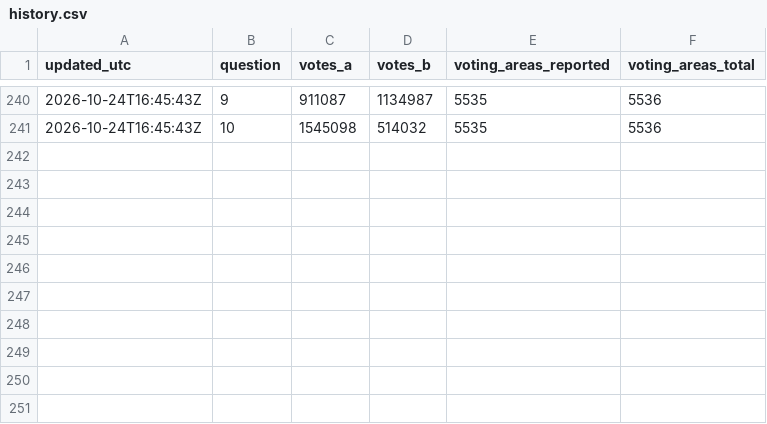
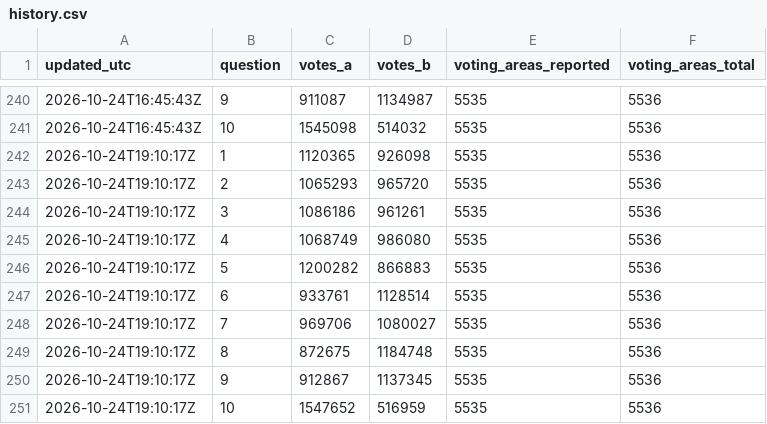
Before and after one commit to fahadBgias/alberta-referendum-2026-maps, a CSV file: data/history.csv, drawn as a sheet; only a part is shown, gaps mark what is left out.

```diff
--- a/data/history.csv
+++ b/data/history.csv
@@ -241 +241,11 @@ updated_utc,question,votes_a,votes_b,voting_areas_reported,voting_areas_total
 2026-10-24T16:45:43Z,10,1545098,514032,5535,5536
+2026-10-24T19:10:17Z,1,1120365,926098,5535,5536
+2026-10-24T19:10:17Z,2,1065293,965720,5535,5536
+2026-10-24T19:10:17Z,3,1086186,961261,5535,5536
+2026-10-24T19:10:17Z,4,1068749,986080,5535,5536
+2026-10-24T19:10:17Z,5,1200282,866883,5535,5536
+2026-10-24T19:10:17Z,6,933761,1128514,5535,5536
+2026-10-24T19:10:17Z,7,969706,1080027,5535,5536
+2026-10-24T19:10:17Z,8,872675,1184748,5535,5536
+2026-10-24T19:10:17Z,9,912867,1137345,5535,5536
+2026-10-24T19:10:17Z,10,1547652,516959,5535,5536
```
Also changed, not shown: data/results.csv, 1 other file.
